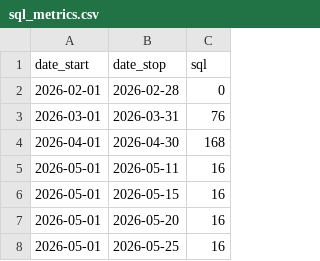
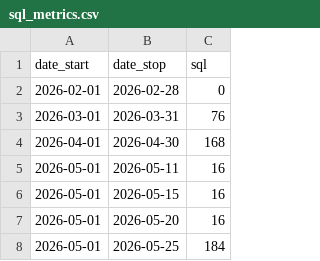
Before and after one commit to industriafox-cmd/eletrocircular, a CSV file: meta_api/sql_metrics.csv, drawn as a sheet.

Commit message:
Atualiza SQL de Maio

```diff
--- a/meta_api/sql_metrics.csv
+++ b/meta_api/sql_metrics.csv
@@ -7,2 +7,2 @@ date_start,date_stop,sql
 2026-05-01,2026-05-20,16
-2026-05-01,2026-05-25,16
+2026-05-01,2026-05-25,184
```
